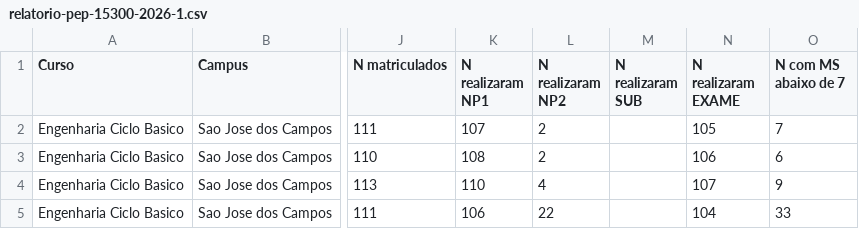
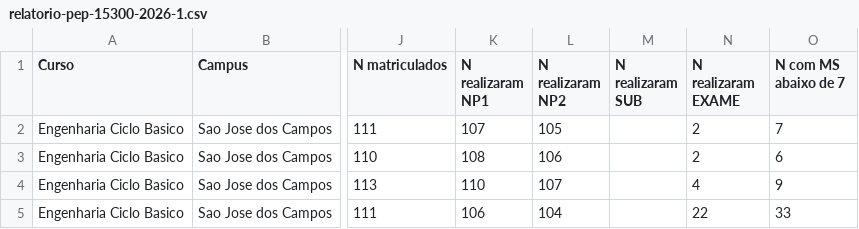
Before and after one commit to pesouza/rpa-unip-output, a CSV file: relatorio-pep-15300-2026-1.csv, drawn as a sheet; only a part is shown, gaps mark what is left out; the diff names each change by its address in the sheet, - before the commit and + after, or states it on an @@ line.

Commit message:
Atualizacao 2026-06-29 15:12 - relatorio-pep-15300-2026-1.csv, relatorio-pep-15600-2026-1.csv, relatorio-pep-15308-2026-1.csv, relatorio-pep-15608-2026-1.csv, relatorio-pep-15303-2026-1.csv, relatorio-pep-15603-2026-1.csv

```diff
--- a/relatorio-pep-15300-2026-1.csv
+++ b/relatorio-pep-15300-2026-1.csv
-L2 (N realizaram NP2): 2
+L2 (N realizaram NP2): 105
-N2 (N realizaram EXAME): 105
+N2 (N realizaram EXAME): 2
-L3 (N realizaram NP2): 2
+L3 (N realizaram NP2): 106
-N3 (N realizaram EXAME): 106
+N3 (N realizaram EXAME): 2
-L4 (N realizaram NP2): 4
+L4 (N realizaram NP2): 107
-N4 (N realizaram EXAME): 107
+N4 (N realizaram EXAME): 4
-L5 (N realizaram NP2): 22
+L5 (N realizaram NP2): 104
-N5 (N realizaram EXAME): 104
+N5 (N realizaram EXAME): 22
```
Also changed, not shown: relatorio-pep-15303-2026-1.csv, relatorio-pep-15308-2026-1.csv, 3 other files.
